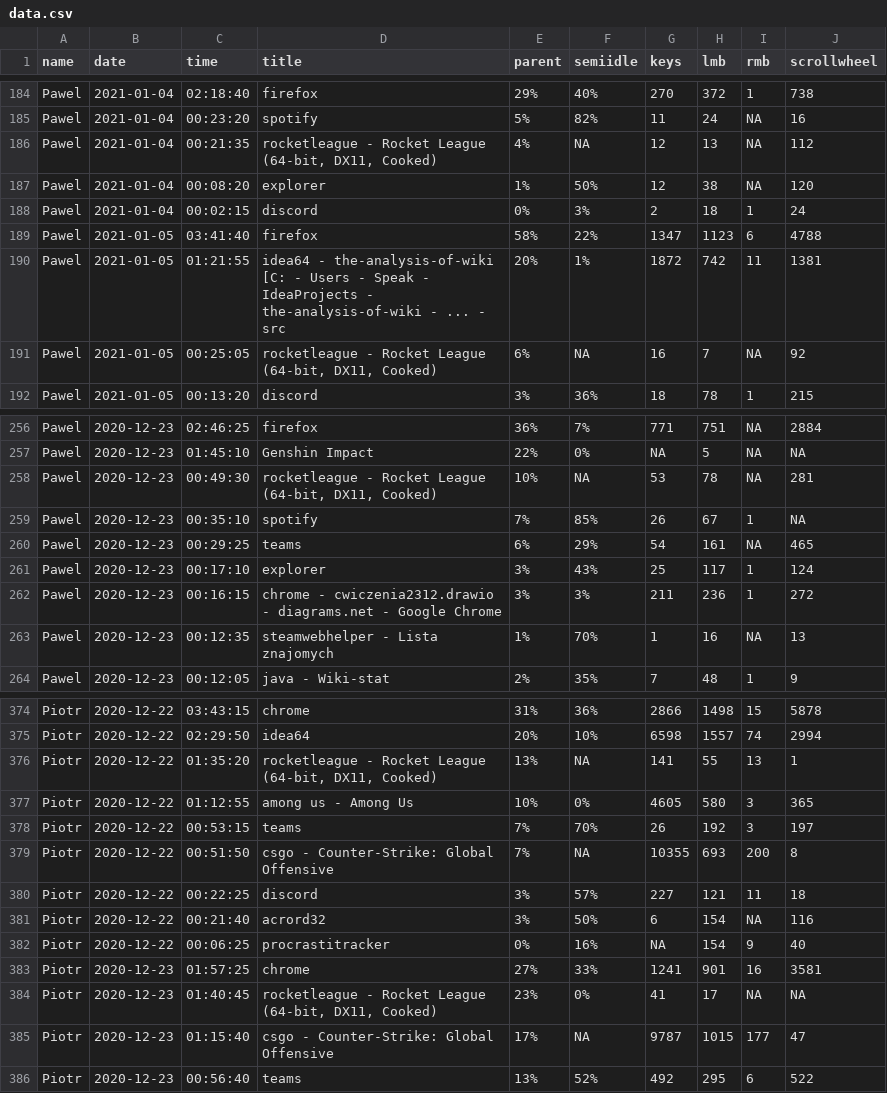
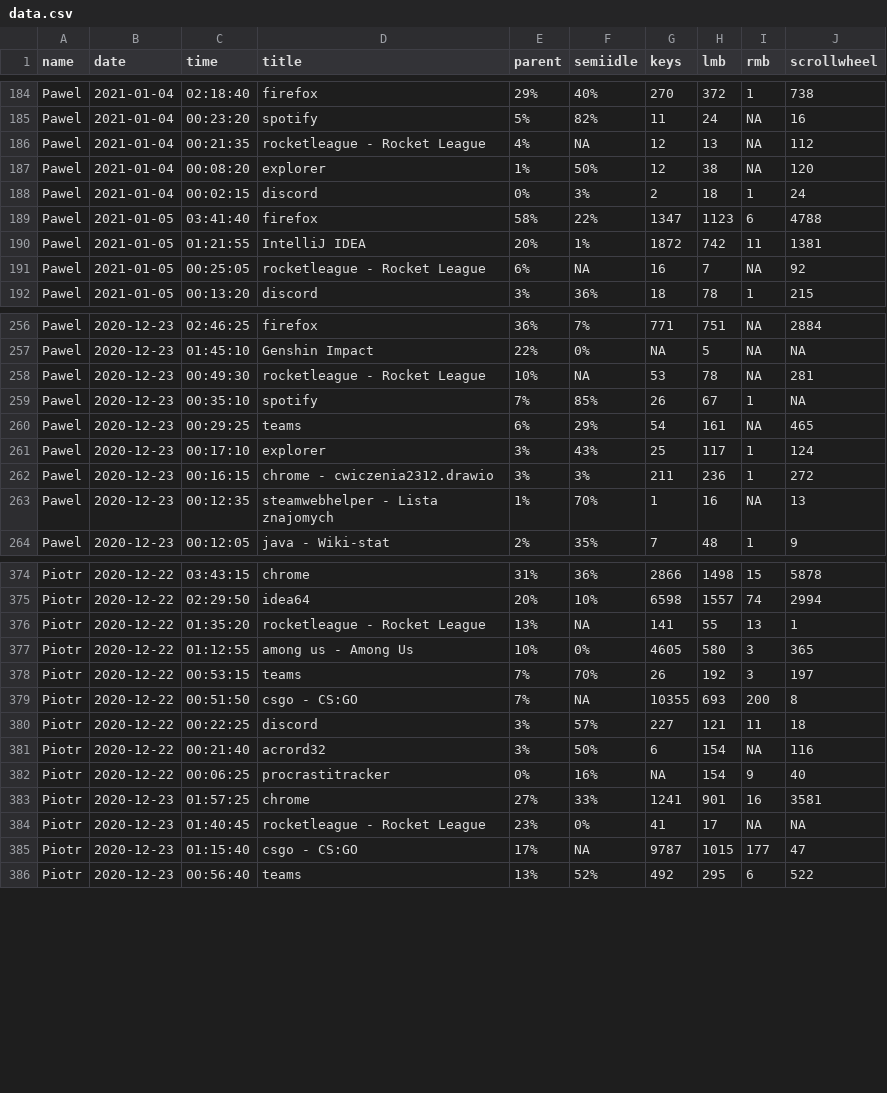
Before and after one commit to cinekele/projekt-twd-3, a CSV file: visualization/data.csv, drawn as a sheet; only a part is shown, gaps mark what is left out; the diff covers the shown part only.

```diff
--- a/visualization/data.csv
+++ b/visualization/data.csv
@@ -185,3 +185,3 @@ Pawel;2021-01-04;02:18:40;firefox;29%;40%;270;372;1;738
 Pawel;2021-01-04;00:23:20;spotify;5%;82%;11;24;NA;16
-Pawel;2021-01-04;00:21:35;rocketleague - Rocket League (64-bit, DX11, Cooked);4%;NA;12;13;NA;112
+Pawel;2021-01-04;00:21:35;rocketleague - Rocket League;4%;NA;12;13;NA;112
 Pawel;2021-01-04;00:08:20;explorer;1%;50%;12;38;NA;120
@@ -189,4 +189,4 @@ Pawel;2021-01-04;00:02:15;discord;0%;3%;2;18;1;24
 Pawel;2021-01-05;03:41:40;firefox;58%;22%;1347;1123;6;4788
-Pawel;2021-01-05;01:21:55;idea64 - the-analysis-of-wiki [C: - Users - Speak - IdeaProjects - the-analysis-of-wiki - ... - src;20%;1%;1872;742;11;1381
-Pawel;2021-01-05;00:25:05;rocketleague - Rocket League (64-bit, DX11, Cooked);6%;NA;16;7;NA;92
+Pawel;2021-01-05;01:21:55;IntelliJ IDEA;20%;1%;1872;742;11;1381
+Pawel;2021-01-05;00:25:05;rocketleague - Rocket League;6%;NA;16;7;NA;92
 Pawel;2021-01-05;00:13:20;discord;3%;36%;18;78;1;215
@@ -257,3 +257,3 @@ Pawel;2020-12-23;02:46:25;firefox;36%;7%;771;751;NA;2884
 Pawel;2020-12-23;01:45:10;Genshin Impact;22%;0%;NA;5;NA;NA
-Pawel;2020-12-23;00:49:30;rocketleague - Rocket League (64-bit, DX11, Cooked);10%;NA;53;78;NA;281
+Pawel;2020-12-23;00:49:30;rocketleague - Rocket League;10%;NA;53;78;NA;281
 Pawel;2020-12-23;00:35:10;spotify;7%;85%;26;67;1;NA
@@ -261,3 +261,3 @@ Pawel;2020-12-23;00:29:25;teams;6%;29%;54;161;NA;465
 Pawel;2020-12-23;00:17:10;explorer;3%;43%;25;117;1;124
-Pawel;2020-12-23;00:16:15;chrome - cwiczenia2312.drawio - diagrams.net - Google Chrome;3%;3%;211;236;1;272
+Pawel;2020-12-23;00:16:15;chrome - cwiczenia2312.drawio;3%;3%;211;236;1;272
 Pawel;2020-12-23;00:12:35;steamwebhelper - Lista znajomych;1%;70%;1;16;NA;13
@@ -375,6 +375,6 @@ Piotr;2020-12-22;03:43:15;chrome;31%;36%;2866;1498;15;5878
 Piotr;2020-12-22;02:29:50;idea64;20%;10%;6598;1557;74;2994
-Piotr;2020-12-22;01:35:20;rocketleague - Rocket League (64-bit, DX11, Cooked);13%;NA;141;55;13;1
+Piotr;2020-12-22;01:35:20;rocketleague - Rocket League;13%;NA;141;55;13;1
 Piotr;2020-12-22;01:12:55;among us - Among Us;10%;0%;4605;580;3;365
 Piotr;2020-12-22;00:53:15;teams;7%;70%;26;192;3;197
-Piotr;2020-12-22;00:51:50;csgo - Counter-Strike: Global Offensive;7%;NA;10355;693;200;8
+Piotr;2020-12-22;00:51:50;csgo - CS:GO;7%;NA;10355;693;200;8
 Piotr;2020-12-22;00:22:25;discord;3%;57%;227;121;11;18
@@ -383,4 +383,4 @@ Piotr;2020-12-22;00:06:25;procrastitracker;0%;16%;NA;154;9;40
 Piotr;2020-12-23;01:57:25;chrome;27%;33%;1241;901;16;3581
-Piotr;2020-12-23;01:40:45;rocketleague - Rocket League (64-bit, DX11, Cooked);23%;0%;41;17;NA;NA
-Piotr;2020-12-23;01:15:40;csgo - Counter-Strike: Global Offensive;17%;NA;9787;1015;177;47
+Piotr;2020-12-23;01:40:45;rocketleague - Rocket League;23%;0%;41;17;NA;NA
+Piotr;2020-12-23;01:15:40;csgo - CS:GO;17%;NA;9787;1015;177;47
 Piotr;2020-12-23;00:56:40;teams;13%;52%;492;295;6;522
```
Also changed, not shown: 40 edited cells elsewhere in this file, 2 other files.
